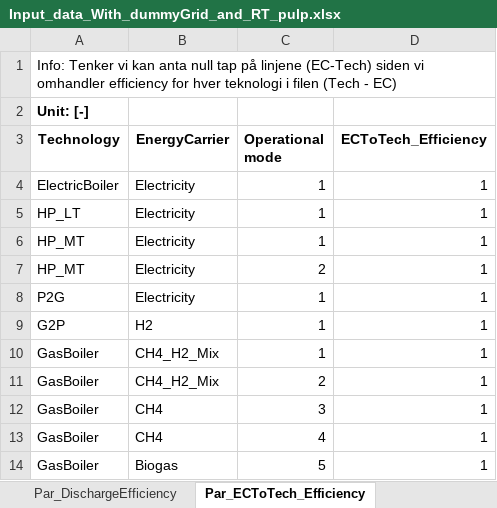
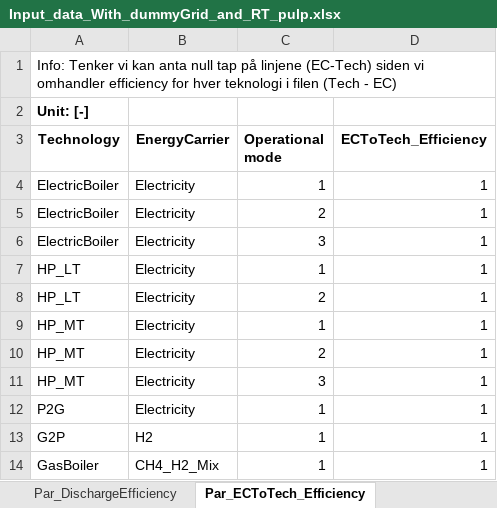
Before and after one commit to Lasseas/Master_repo, an Excel workbook: Input_data_With_dummyGrid_and_RT_pulp.xlsx, sheet Par_ECToTech_Efficiency, drawn as a sheet; only a part is shown; the shorter side is filled out with more unchanged rows; values as stored, in another font and other column widths than the file's, no borders; the diff names each change by its address in the sheet, - before the commit and + after, or states it on an @@ line.

Commit message:
Lagt til utskrift av el- og gas boiler

```diff
--- a/Input_data_With_dummyGrid_and_RT_pulp.xlsx (sheet Par_ECToTech_Efficiency)
+++ b/Input_data_With_dummyGrid_and_RT_pulp.xlsx (sheet Par_ECToTech_Efficiency)
+row 5: ElectricBoiler | Electricity | 2 | 1
+row 6: ElectricBoiler | Electricity | 3 | 1
+row 8: HP_LT | Electricity | 2 | 1
+row 11: HP_MT | Electricity | 3 | 1
```
Also changed, not shown: sheet Subset_ECToTech, 2 other files.
